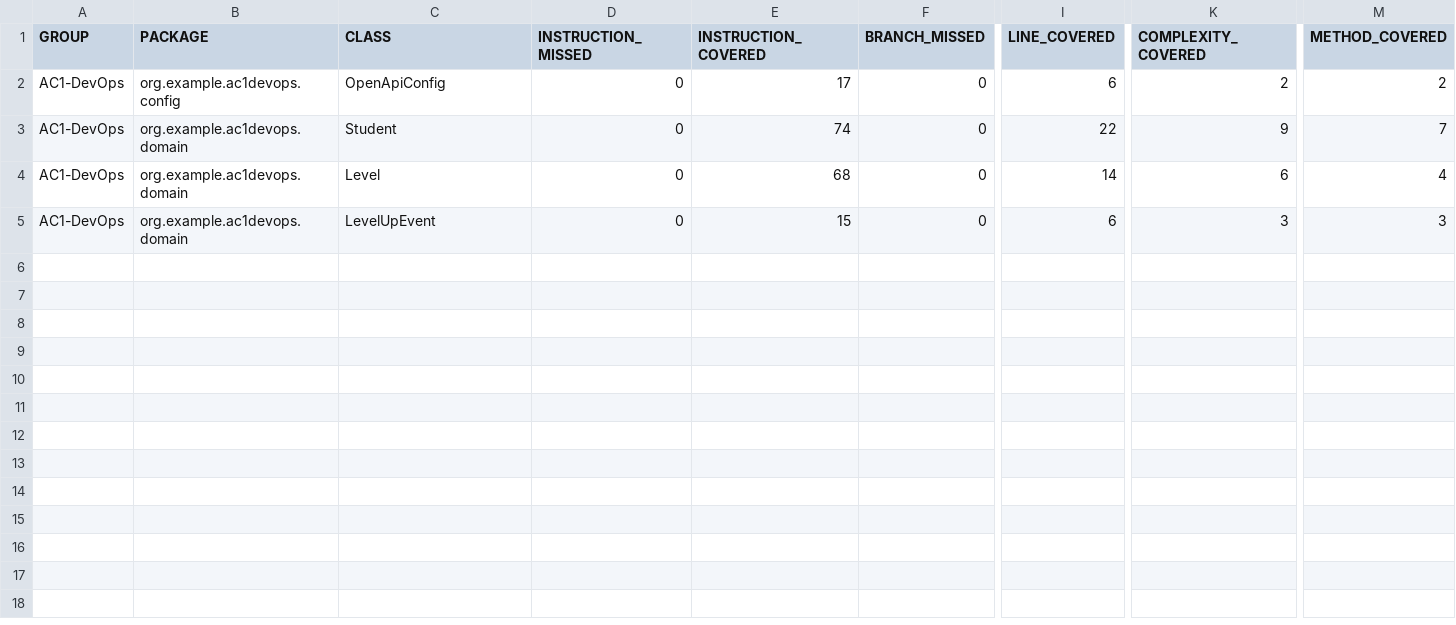
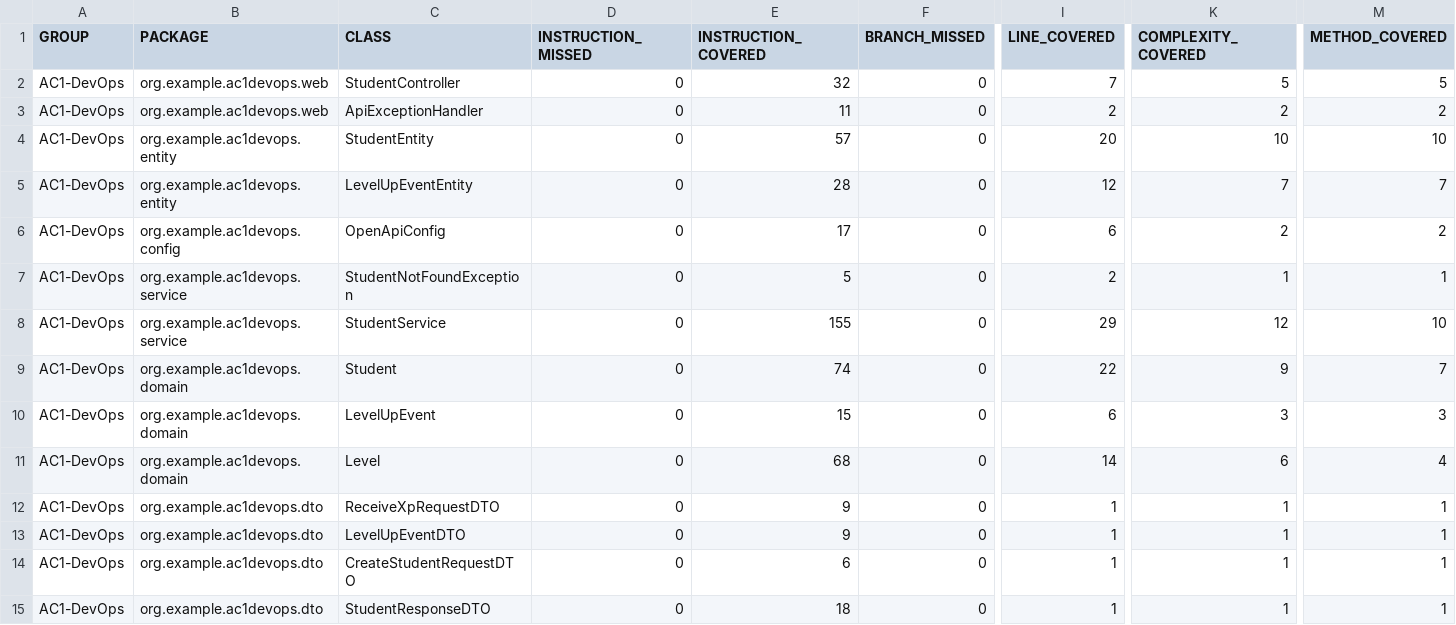
Before and after one commit to GuilhermDias/AC1-Devops, a CSV file: evidencias/jacoco-report/jacoco.csv, drawn as a sheet; only a part is shown, gaps mark what is left out; addresses are those after the commit; rows hold the shown columns only; the diff names each change by its address in the sheet, - before the commit and + after, or states it on an @@ line.

```diff
--- a/evidencias/jacoco-report/jacoco.csv
+++ b/evidencias/jacoco-report/jacoco.csv
+row 2: AC1-DevOps | org.example.ac1devops.web | StudentController | 0 | 32 | 0 | 7 | 5 | 5
+row 3: AC1-DevOps | org.example.ac1devops.web | ApiExceptionHandler | 0 | 11 | 0 | 2 | 2 | 2
+row 4: AC1-DevOps | org.example.ac1devops.entity | StudentEntity | 0 | 57 | 0 | 20 | 10 | 10
+row 5: AC1-DevOps | org.example.ac1devops.entity | LevelUpEventEntity | 0 | 28 | 0 | 12 | 7 | 7
+row 7: AC1-DevOps | org.example.ac1devops.service | StudentNotFoundException | 0 | 5 | 0 | 2 | 1 | 1
+row 8: AC1-DevOps | org.example.ac1devops.service | StudentService | 0 | 155 | 0 | 29 | 12 | 10
+row 10: AC1-DevOps | org.example.ac1devops.domain | LevelUpEvent | 0 | 15 | 0 | 6 | 3 | 3
+row 12: AC1-DevOps | org.example.ac1devops.dto | ReceiveXpRequestDTO | 0 | 9 | 0 | 1 | 1 | 1
-B13 (PACKAGE): org.example.ac1devops.domain
+B13 (PACKAGE): org.example.ac1devops.dto
-C13 (CLASS): LevelUpEvent
+C13 (CLASS): LevelUpEventDTO
-E13 (INSTRUCTION_COVERED): 15
+E13 (INSTRUCTION_COVERED): 9
-I13 (LINE_COVERED): 6
+I13 (LINE_COVERED): 1
-K13 (COMPLEXITY_COVERED): 3
+K13 (COMPLEXITY_COVERED): 1
-M13 (METHOD_COVERED): 3
+M13 (METHOD_COVERED): 1
+row 14: AC1-DevOps | org.example.ac1devops.dto | CreateStudentRequestDTO | 0 | 6 | 0 | 1 | 1 | 1
+row 15: AC1-DevOps | org.example.ac1devops.dto | StudentResponseDTO | 0 | 18 | 0 | 1 | 1 | 1
```
Also changed, not shown: 47 other files.
